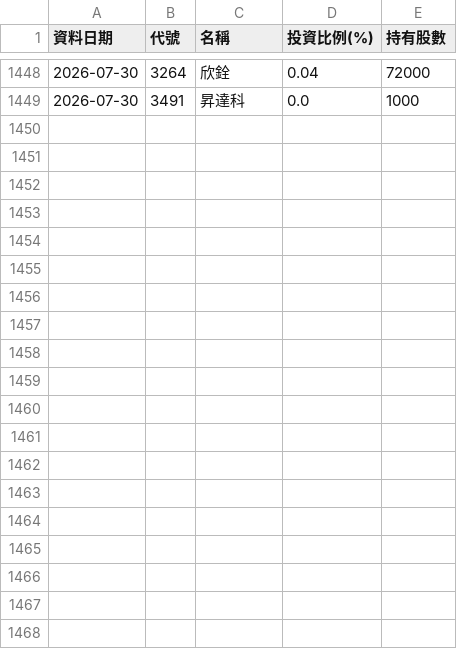
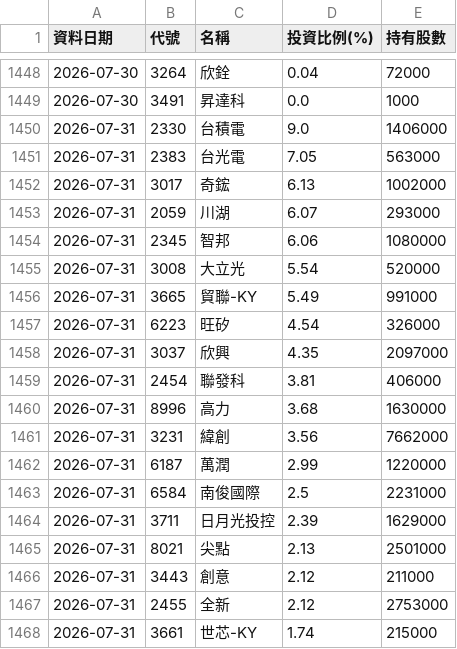
Before and after one commit to Ken61089/etf-tracker, a CSV file: docs/archive/00992A.csv, drawn as a sheet; only a part is shown, gaps mark what is left out; the diff covers the shown part only.

```diff
--- a/docs/archive/00992A.csv
+++ b/docs/archive/00992A.csv
@@ -1449 +1449,20 @@
 2026-07-30,3491,昇達科,0.0,1000
+2026-07-31,2330,台積電,9.0,1406000
+2026-07-31,2383,台光電,7.05,563000
+2026-07-31,3017,奇鋐,6.13,1002000
+2026-07-31,2059,川湖,6.07,293000
+2026-07-31,2345,智邦,6.06,1080000
+2026-07-31,3008,大立光,5.54,520000
+2026-07-31,3665,貿聯-KY,5.49,991000
+2026-07-31,6223,旺矽,4.54,326000
+2026-07-31,3037,欣興,4.35,2097000
+2026-07-31,2454,聯發科,3.81,406000
+2026-07-31,8996,高力,3.68,1630000
+2026-07-31,3231,緯創,3.56,7662000
+2026-07-31,6187,萬潤,2.99,1220000
+2026-07-31,6584,南俊國際,2.5,2231000
+2026-07-31,3711,日月光投控,2.39,1629000
+2026-07-31,8021,尖點,2.13,2501000
+2026-07-31,3443,創意,2.12,211000
+2026-07-31,2455,全新,2.12,2753000
+2026-07-31,3661,世芯-KY,1.74,215000
```
Also changed, not shown: 18 added rows elsewhere in this file, docs/archive/00991A.csv, 4 other files.
